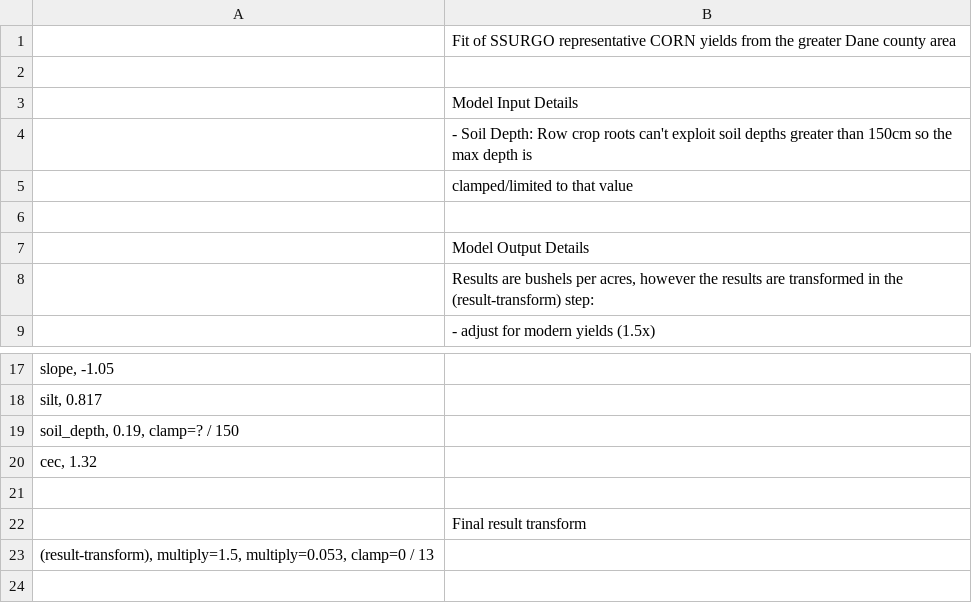
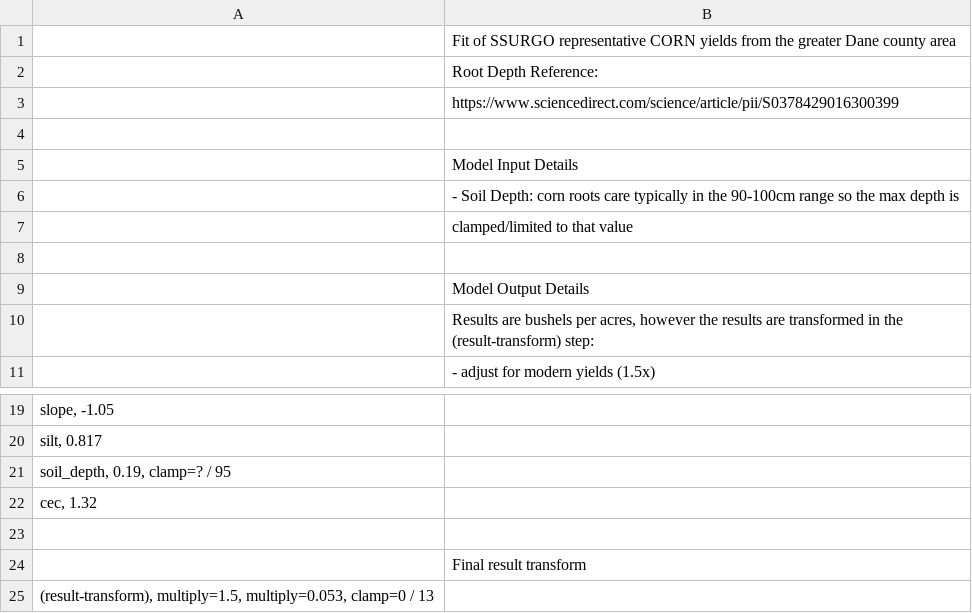
Before and after one commit to jdischler/GrazeScapeServer, a CSV file: conf/modelDefs/yield/corn.csv, drawn as a sheet; only a part is shown, gaps mark what is left out.

```diff
--- a/conf/modelDefs/yield/corn.csv
+++ b/conf/modelDefs/yield/corn.csv
@@ -1,5 +1,7 @@
 ; Fit of SSURGO representative CORN yields from the greater Dane county area
+;	Root Depth Reference:
+; 	https://www.sciencedirect.com/science/article/pii/S0378429016300399
 ;
 ; Model Input Details
-; 	- Soil Depth: Row crop roots can't exploit soil depths greater than 150cm so the max depth is
+; 	- Soil Depth: corn roots care typically in the 90-100cm range so the max depth is
 ;		clamped/limited to that value
@@ -18,3 +20,3 @@ slope,				-1.05
 silt,				0.817
-soil_depth,			0.19, 		clamp=? / 150
+soil_depth,			0.19, 		clamp=? / 95
 cec,				1.32
```
Also changed, not shown: conf/modelDefs/ploss/pasture_high.csv, conf/modelDefs/ploss/pasture_low.csv, 45 other files.
